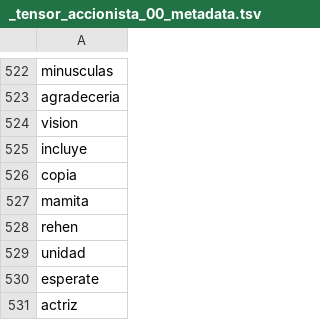
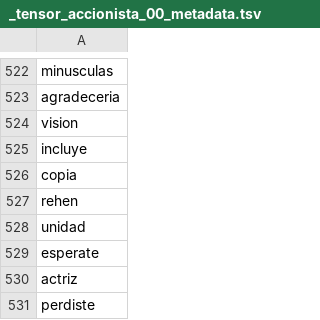
Before and after one commit to datascienceabps/Customer_value_Ecopetrol, a TSV file: Sep20_Oct20_Nov20_Dic20_Ene21/Atenc/_tensor_accionista_00_metadata.tsv, drawn as a sheet; only a part is shown, gaps mark what is left out; the shorter side is filled out with more unchanged rows; the diff names each change by its address in the sheet, - before the commit and + after, or states it on an @@ line.

Commit message:
Actualizacion accionista

```diff
--- a/Sep20_Oct20_Nov20_Dic20_Ene21/Atenc/_tensor_accionista_00_metadata.tsv
+++ b/Sep20_Oct20_Nov20_Dic20_Ene21/Atenc/_tensor_accionista_00_metadata.tsv
-row 527: mamita
```
Also changed, not shown: 5 other files.
